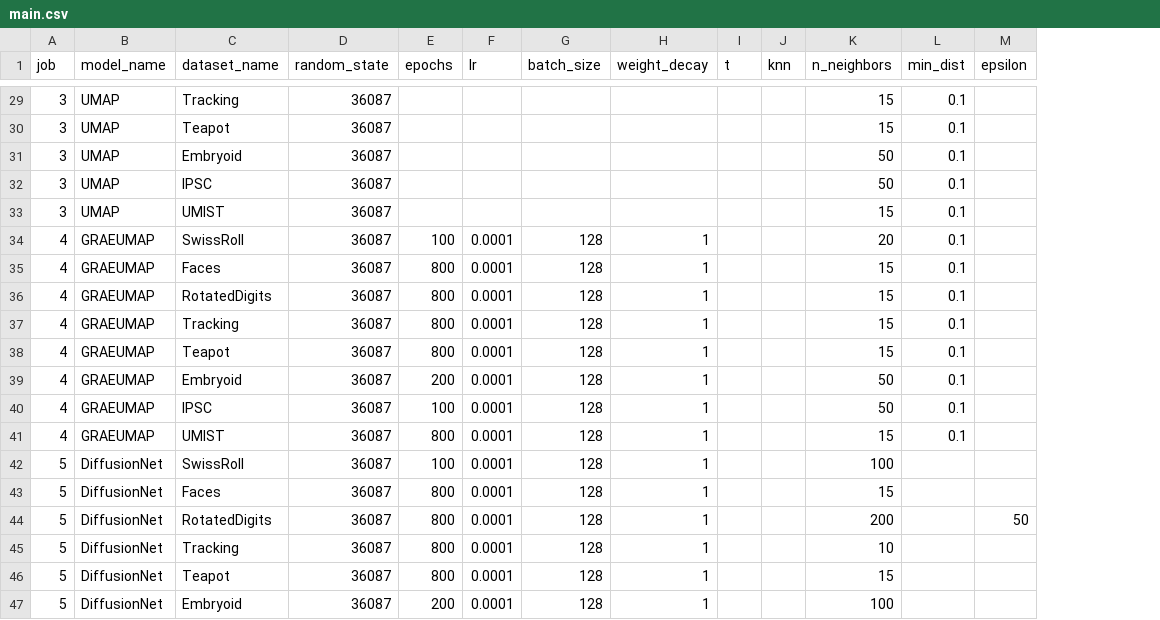
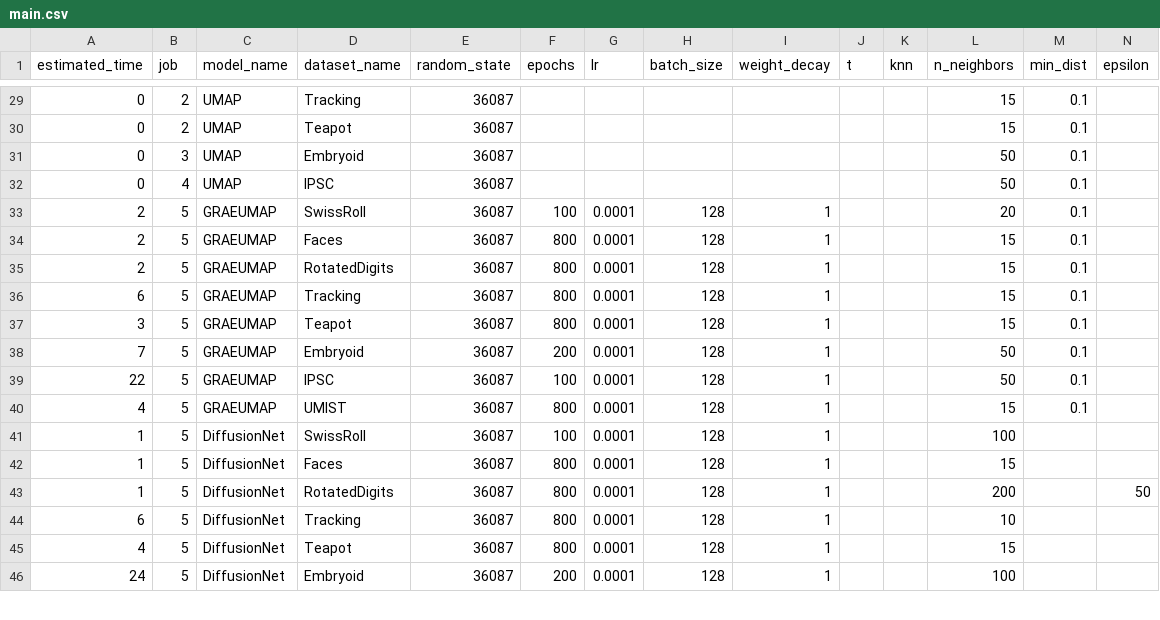
Before and after one commit to KevinMoonLab/GRAE, a CSV file: exp_schedule/main.csv, drawn as a sheet; only a part is shown, gaps mark what is left out; removed rows and columns are numbered as before the commit, all else as after; rows hold the shown columns only; the diff covers the shown part only; the diff names each change by its address in the sheet, - before the commit and + after, or states it on an @@ line.

```diff
--- a/exp_schedule/main.csv
+++ b/exp_schedule/main.csv
+column A (estimated_time), rows 29-46: 0 | 0 | 0 | 0 | 2 | 2 | 2 | 6 | 3 | 7 | 22 | 4 | 1 | 1 | 1 | 6 | 4 | 24
-B29:B30 (job): 3
+B29:B30 (job): 2
-B32 (job): 3
+B32 (job): 4
-row 33: 3 | UMAP | UMIST | 36087 |  |  |  |  |  |  | 15 | 0.1
-B33:B40 (job): 4
+B33:B40 (job): 5
```
Also changed, not shown: 7 added rows, 5 removed rows and 27 edited cells elsewhere in this file, 3 other files.
